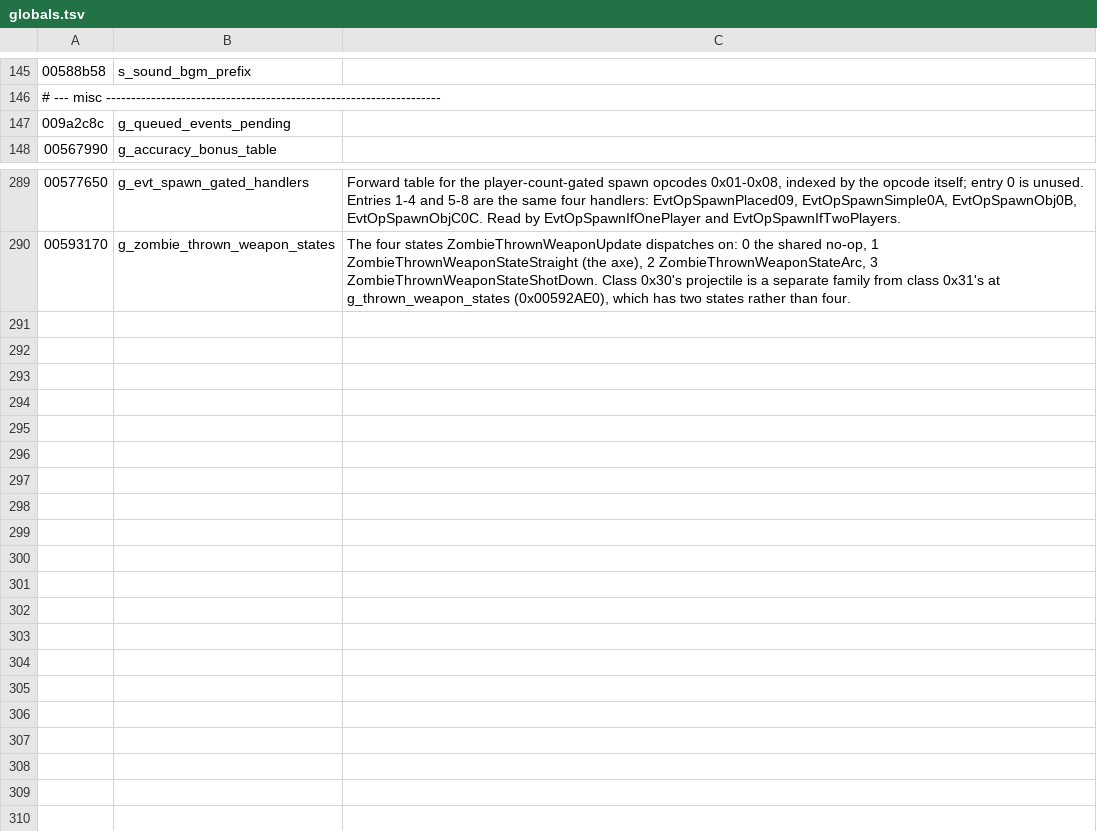
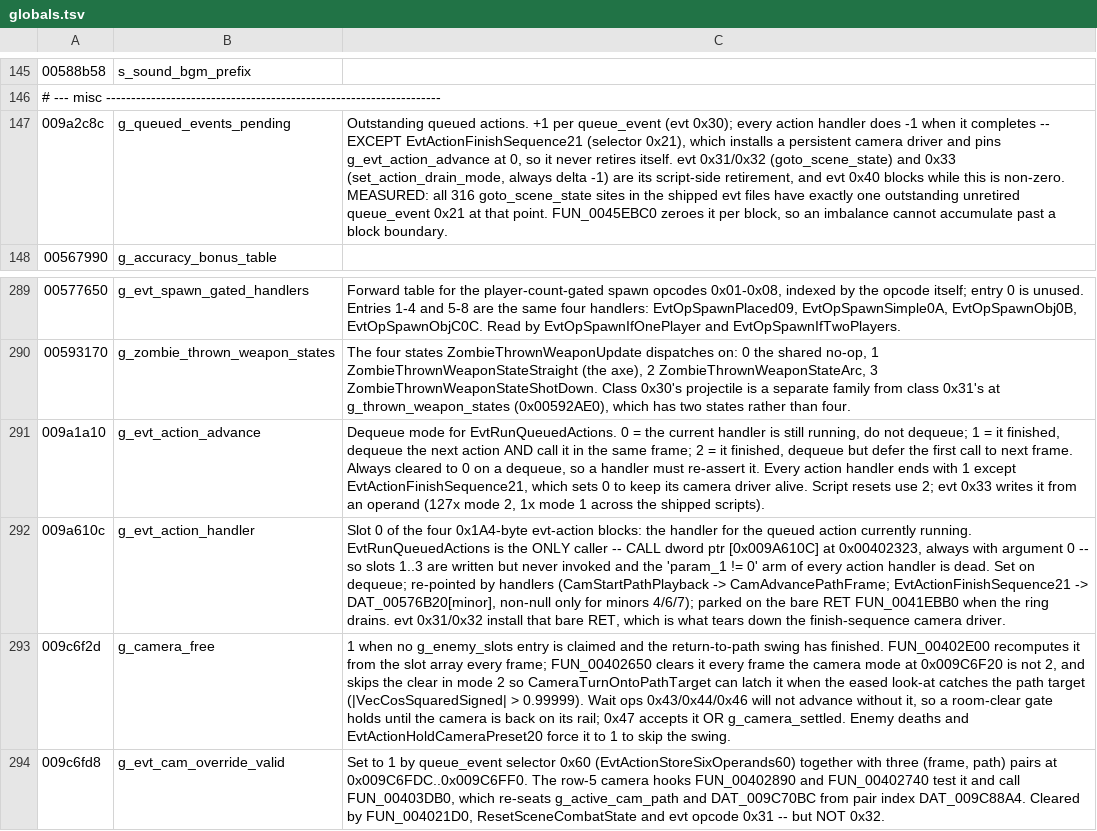
Before and after one commit to saul/hotd2-decomp, a TSV file: ghidra/annotations/globals.tsv, drawn as a sheet; only a part is shown, gaps mark what is left out; the diff names each change by its address in the sheet, - before the commit and + after, or states it on an @@ line.

```diff
--- a/ghidra/annotations/globals.tsv
+++ b/ghidra/annotations/globals.tsv
-C147: (empty)
+C147: Outstanding queued actions. +1 per queue_event (evt 0x30); every action handler does -1 when it completes -- EXCEPT EvtActionFinishSequence21 (selector 0x21), which installs a persistent camera driver and pins g_evt_action_advance at 0, so it never retires itself. evt 0x31/0x32 (goto_scene_state) and 0x33 (set_action_drain_mode, always delta -1) are its script-side retirement, and evt 0x40 blocks while this is non-zero. MEASURED: all 316 goto_scene_state sites in the shipped evt files have exactly one outstanding unretired queue_event 0x21 at that point. FUN_0045EBC0 zeroes it per block, so an imbalance cannot accumulate past a block boundary.
+row 291: 009a1a10 | g_evt_action_advance | Dequeue mode for EvtRunQueuedActions. 0 = the current handler is still running, do not dequeue; 1 = it finished, dequeue the next action AND call it in the same frame; 2 = it finished, dequeue but defer the first call to next frame. Always cleared to 0 on a dequeue, so a handler must re-assert it. Every action handler ends with 1 except EvtActionFinishSequence21, which sets 0 to keep its camera driver alive. Script resets use 2; evt 0x33 writes it from an operand (127x mode 2, 1x mode 1 across the shipped scripts).
+row 292: 009a610c | g_evt_action_handler | Slot 0 of the four 0x1A4-byte evt-action blocks: the handler for the queued action currently running. EvtRunQueuedActions is the ONLY caller -- CALL dword ptr [0x009A610C] at 0x00402323, always with argument 0 -- so slots 1..3 are written but never invoked and the 'param_1 != 0' arm of every action handler is dead. Set on dequeue; re-pointed by handlers (CamStartPathPlayback -> CamAdvancePathFrame; EvtActionFinishSequence21 -> DAT_00576B20[minor], non-null only for minors 4/6/7); parked on the bare RET FUN_0041EBB0 when the ring drains. evt 0x31/0x32 install that bare RET, which is what tears down the finish-sequence camera driver.
+row 293: 009c6f2d | g_camera_free | 1 when no g_enemy_slots entry is claimed and the return-to-path swing has finished. FUN_00402E00 recomputes it from the slot array every frame; FUN_00402650 clears it every frame the camera mode at 0x009C6F20 is not 2, and skips the clear in mode 2 so CameraTurnOntoPathTarget can latch it when the eased look-at catches the path target (|VecCosSquaredSigned| > 0.99999). Wait ops 0x43/0x44/0x46 will not advance without it, so a room-clear gate holds until the camera is back on its rail; 0x47 accepts it OR g_camera_settled. Enemy deaths and EvtActionHoldCameraPreset20 force it to 1 to skip the swing.
+row 294: 009c6fd8 | g_evt_cam_override_valid | Set to 1 by queue_event selector 0x60 (EvtActionStoreSixOperands60) together with three (frame, path) pairs at 0x009C6FDC..0x009C6FF0. The row-5 camera hooks FUN_00402890 and FUN_00402740 test it and call FUN_00403DB0, which re-seats g_active_cam_path and DAT_009C70BC from pair index DAT_009C88A4. Cleared by FUN_004021D0, ResetSceneCombatState and evt opcode 0x31 -- but NOT 0x32.
```
Also changed, not shown: ghidra/annotations/functions.tsv, 8 other files.
